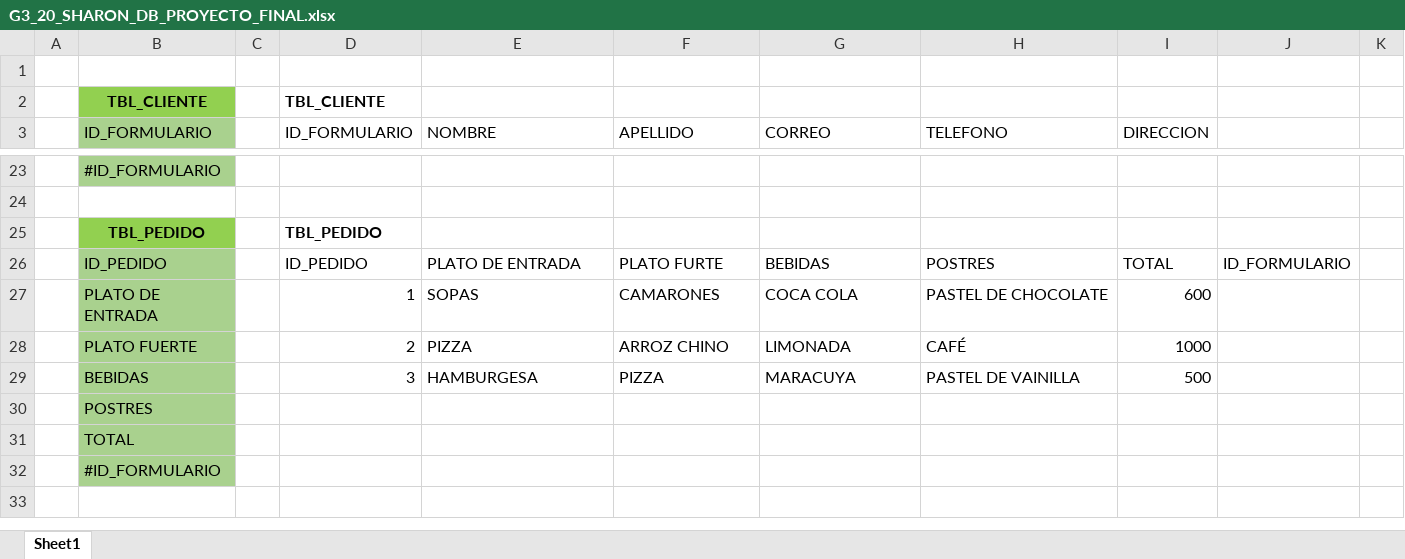
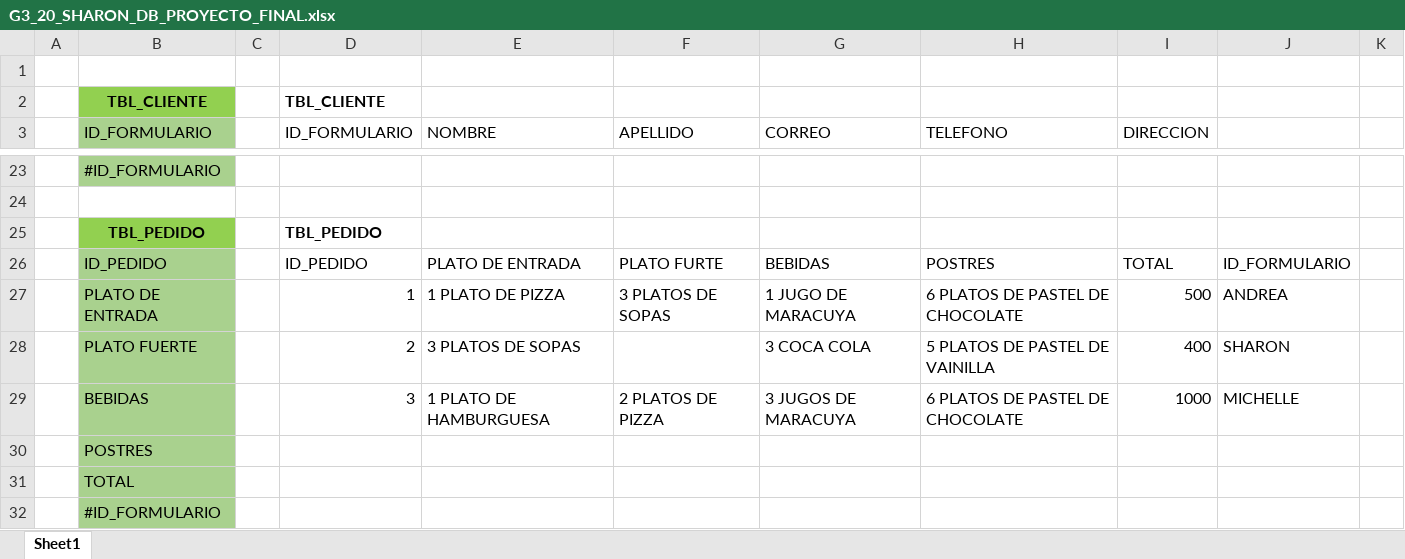
Before and after one commit to Argude01/G3_PedidosAdomicilio, an Excel workbook: G3_20_Sharon_PROYECTO/Etapa 2 - BDD + DATOS/G3_20_SHARON_DB_PROYECTO_FINAL.xlsx, sheet Sheet1, drawn as a sheet; only a part is shown, gaps mark what is left out; values as stored, in another font and other column widths than the file's, no borders; charts and pictures not drawn; the diff covers the shown part only; the diff names each change by its address in the sheet, - before the commit and + after, or states it on an @@ line.

```diff
--- a/G3_20_Sharon_PROYECTO/Etapa 2 - BDD + DATOS/G3_20_SHARON_DB_PROYECTO_FINAL.xlsx (sheet Sheet1)
+++ b/G3_20_Sharon_PROYECTO/Etapa 2 - BDD + DATOS/G3_20_SHARON_DB_PROYECTO_FINAL.xlsx (sheet Sheet1)
-E27 (NOMBRE): SOPAS
+E27 (NOMBRE): 1 PLATO DE PIZZA
-F27 (APELLIDO): CAMARONES
+F27 (APELLIDO): 3 PLATOS DE SOPAS
-G27 (CORREO): COCA COLA
+G27 (CORREO): 1 JUGO DE MARACUYA
-H27 (TELEFONO): PASTEL DE CHOCOLATE
+H27 (TELEFONO): 6 PLATOS DE PASTEL DE CHOCOLATE
-I27 (DIRECCION): 600
+I27 (DIRECCION): 500
-J27: (empty)
+J27: ANDREA
-E28 (NOMBRE): PIZZA
+E28 (NOMBRE): 3 PLATOS DE SOPAS
-F28 (APELLIDO): ARROZ CHINO
+F28 (APELLIDO): (empty)
-G28 (CORREO): LIMONADA
+G28 (CORREO): 3 COCA COLA
-H28 (TELEFONO): CAFÉ
+H28 (TELEFONO): 5 PLATOS DE PASTEL DE VAINILLA
-I28 (DIRECCION): 1000
+I28 (DIRECCION): 400
-J28: (empty)
+J28: SHARON
-E29 (NOMBRE): HAMBURGESA
+E29 (NOMBRE): 1 PLATO DE HAMBURGUESA
-F29 (APELLIDO): PIZZA
+F29 (APELLIDO): 2 PLATOS DE PIZZA
-G29 (CORREO): MARACUYA
+G29 (CORREO): 3 JUGOS DE MARACUYA
-H29 (TELEFONO): PASTEL DE VAINILLA
+H29 (TELEFONO): 6 PLATOS DE PASTEL DE CHOCOLATE
-I29 (DIRECCION): 500
+I29 (DIRECCION): 1000
-J29: (empty)
+J29: MICHELLE
```
Also changed, not shown: 30 edited cells elsewhere in this sheet, 2 other files.
